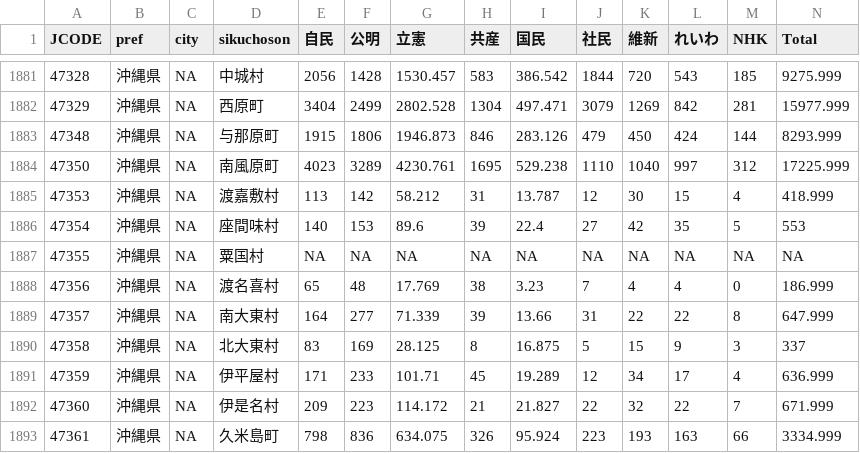
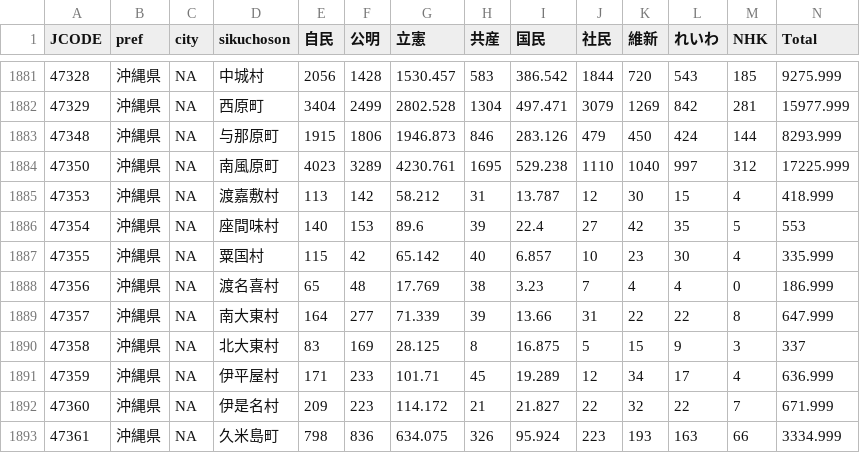
Before and after one commit to igproj-fusion/R-gis, a CSV file: Election2021.csv, drawn as a sheet; only a part is shown, gaps mark what is left out; the diff names each change by its address in the sheet, - before the commit and + after, or states it on an @@ line.

Commit message:
Update Election2021.csv

```diff
--- a/Election2021.csv
+++ b/Election2021.csv
-E1887 (自民): NA
+E1887 (自民): 115
-F1887 (公明): NA
+F1887 (公明): 42
-G1887 (立憲): NA
+G1887 (立憲): 65.142
-H1887 (共産): NA
+H1887 (共産): 40
-I1887 (国民): NA
+I1887 (国民): 6.857
-J1887 (社民): NA
+J1887 (社民): 10
-K1887 (維新): NA
+K1887 (維新): 23
-L1887 (れいわ): NA
+L1887 (れいわ): 30
-M1887 (NHK): NA
+M1887 (NHK): 4
-N1887 (Total): NA
+N1887 (Total): 335.999
```
